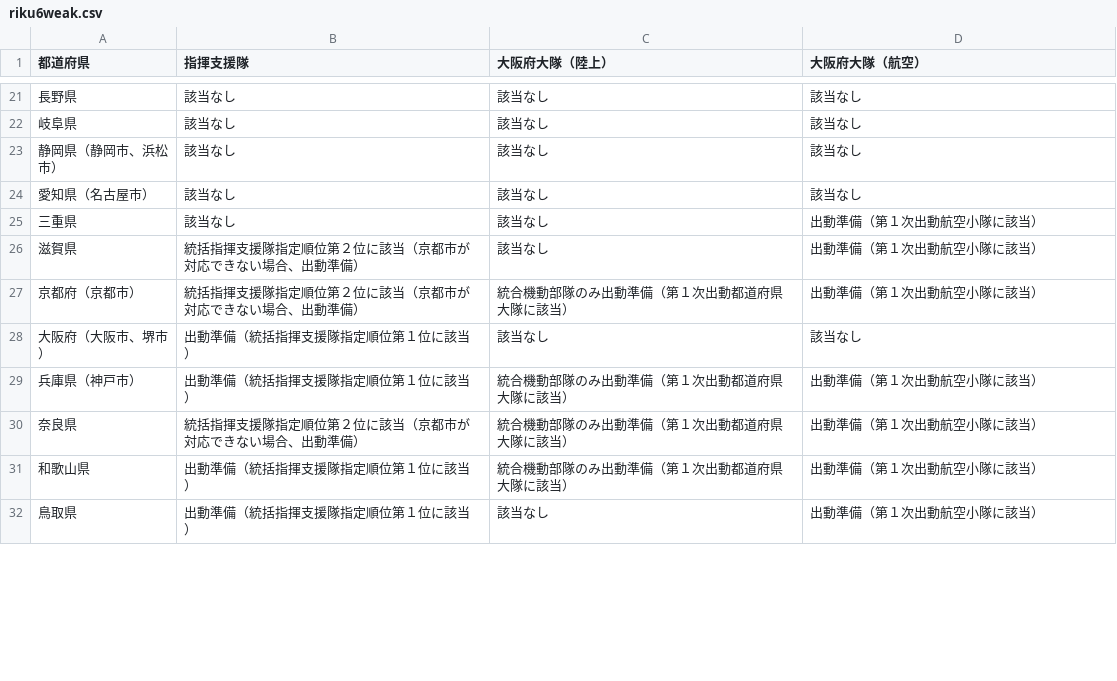
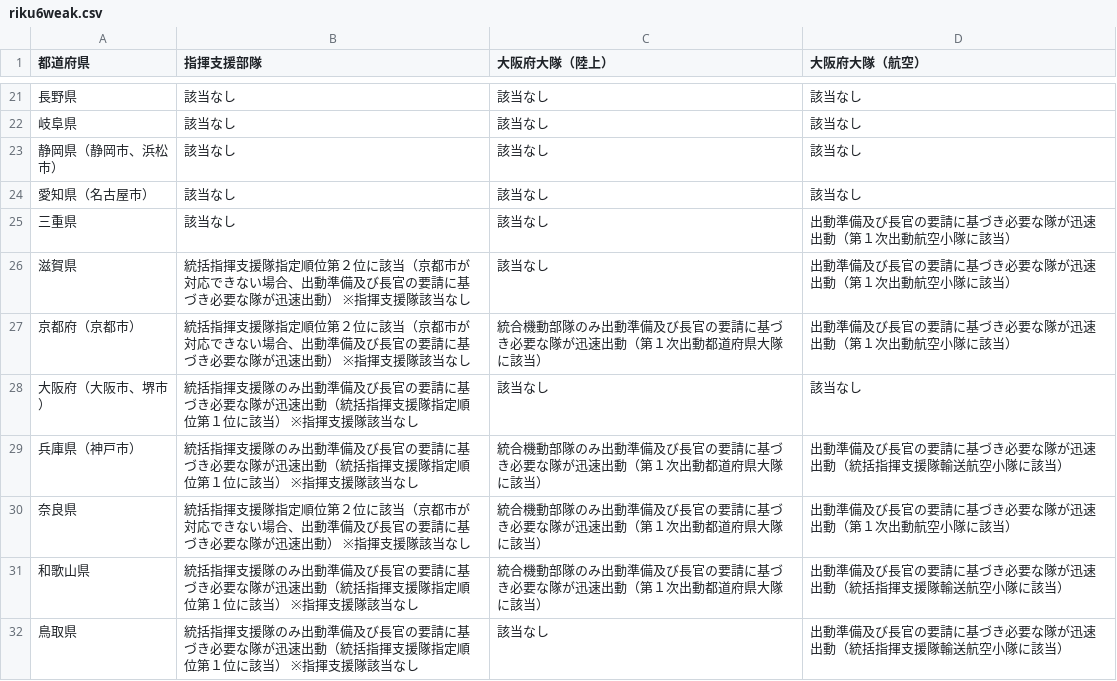
Before and after one commit to tadakazu1972/FireEmergency, a CSV file: app/src/main/assets/riku6weak.csv, drawn as a sheet; only a part is shown, gaps mark what is left out; the diff covers the shown part only.

```diff
--- a/app/src/main/assets/riku6weak.csv
+++ b/app/src/main/assets/riku6weak.csv
@@ -1 +1 @@
-都道府県,指揮支援隊,大阪府大隊（陸上）,大阪府大隊（航空）
+都道府県,指揮支援部隊,大阪府大隊（陸上）,大阪府大隊（航空）
@@ -24,9 +24,9 @@
 愛知県（名古屋市）,該当なし,該当なし,該当なし
-三重県,該当なし,該当なし,出動準備（第１次出動航空小隊に該当）
-滋賀県,統括指揮支援隊指定順位第２位に該当（京都市が対応できない場合、出動準備）,該当なし,出動準備（第１次出動航空小隊に該当）
-京都府（京都市）,統括指揮支援隊指定順位第２位に該当（京都市が対応できない場合、出動準備）,統合機動部隊のみ出動準備（第１次出動都道府県大隊に該当）,出動準備（第１次出動航空小隊に該当）
-大阪府（大阪市、堺市）,出動準備（統括指揮支援隊指定順位第１位に該当）,該当なし,該当なし
-兵庫県（神戸市）,出動準備（統括指揮支援隊指定順位第１位に該当）,統合機動部隊のみ出動準備（第１次出動都道府県大隊に該当）,出動準備（第１次出動航空小隊に該当）
-奈良県,統括指揮支援隊指定順位第２位に該当（京都市が対応できない場合、出動準備）,統合機動部隊のみ出動準備（第１次出動都道府県大隊に該当）,出動準備（第１次出動航空小隊に該当）
-和歌山県,出動準備（統括指揮支援隊指定順位第１位に該当）,統合機動部隊のみ出動準備（第１次出動都道府県大隊に該当）,出動準備（第１次出動航空小隊に該当）
-鳥取県,出動準備（統括指揮支援隊指定順位第１位に該当）,該当なし,出動準備（第１次出動航空小隊に該当）
+三重県,該当なし,該当なし,出動準備及び長官の要請に基づき必要な隊が迅速出動（第１次出動航空小隊に該当）
+滋賀県,統括指揮支援隊指定順位第２位に該当（京都市が対応できない場合、出動準備及び長官の要請に基づき必要な隊が迅速出動）　※指揮支援隊該当なし,該当なし,出動準備及び長官の要請に基づき必要な隊が迅速出動（第１次出動航空小隊に該当）
+京都府（京都市）,統括指揮支援隊指定順位第２位に該当（京都市が対応できない場合、出動準備及び長官の要請に基づき必要な隊が迅速出動）　※指揮支援隊該当なし,統合機動部隊のみ出動準備及び長官の要請に基づき必要な隊が迅速出動（第１次出動都道府県大隊に該当）,出動準備及び長官の要請に基づき必要な隊が迅速出動（第１次出動航空小隊に該当）
+大阪府（大阪市、堺市）,統括指揮支援隊のみ出動準備及び長官の要請に基づき必要な隊が迅速出動（統括指揮支援隊指定順位第１位に該当）　※指揮支援隊該当なし,該当なし,該当なし
+兵庫県（神戸市）,統括指揮支援隊のみ出動準備及び長官の要請に基づき必要な隊が迅速出動（統括指揮支援隊指定順位第１位に該当）　※指揮支援隊該当なし,統合機動部隊のみ出動準備及び長官の要請に基づき必要な隊が迅速出動（第１次出動都道府県大隊に該当）,出動準備及び長官の要請に基づき必要な隊が迅速出動（統括指揮支援隊輸送航空小隊に該当）
+奈良県,統括指揮支援隊指定順位第２位に該当（京都市が対応できない場合、出動準備及び長官の要請に基づき必要な隊が迅速出動）　※指揮支援隊該当なし,統合機動部隊のみ出動準備及び長官の要請に基づき必要な隊が迅速出動（第１次出動都道府県大隊に該当）,出動準備及び長官の要請に基づき必要な隊が迅速出動（第１次出動航空小隊に該当）
+和歌山県,統括指揮支援隊のみ出動準備及び長官の要請に基づき必要な隊が迅速出動（統括指揮支援隊指定順位第１位に該当）　※指揮支援隊該当なし,統合機動部隊のみ出動準備及び長官の要請に基づき必要な隊が迅速出動（第１次出動都道府県大隊に該当）,出動準備及び長官の要請に基づき必要な隊が迅速出動（統括指揮支援隊輸送航空小隊に該当）
+鳥取県,統括指揮支援隊のみ出動準備及び長官の要請に基づき必要な隊が迅速出動（統括指揮支援隊指定順位第１位に該当）　※指揮支援隊該当なし,該当なし,出動準備及び長官の要請に基づき必要な隊が迅速出動（統括指揮支援隊輸送航空小隊に該当）
```
Also changed, not shown: 8 edited cells elsewhere in this file, app/src/main/assets/hunka.csv, app/src/main/assets/kaiiki6weak.csv, 9 other files.
